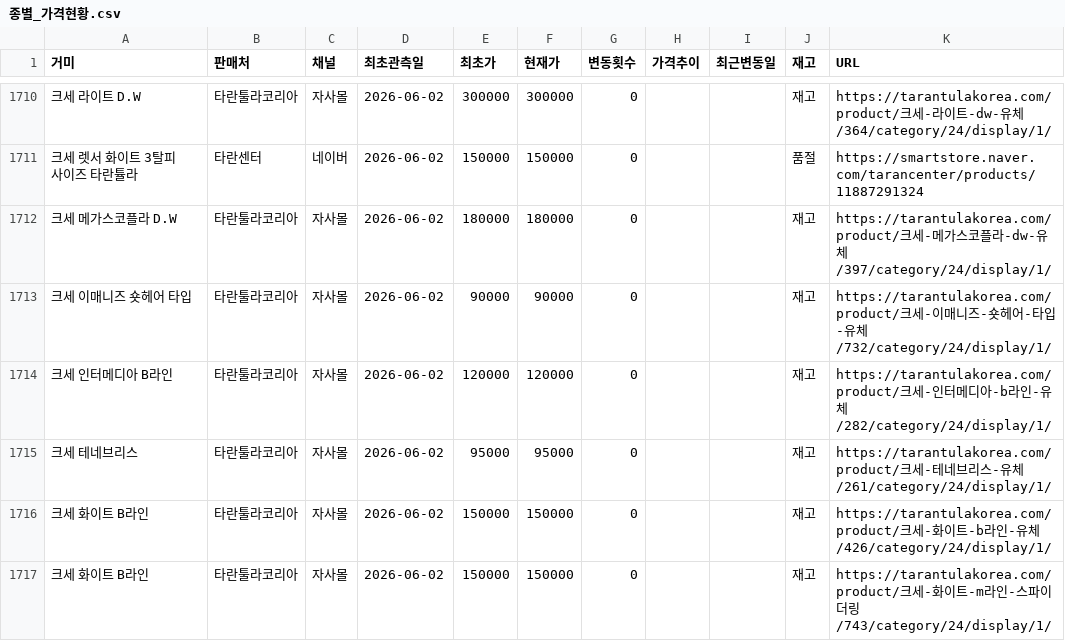
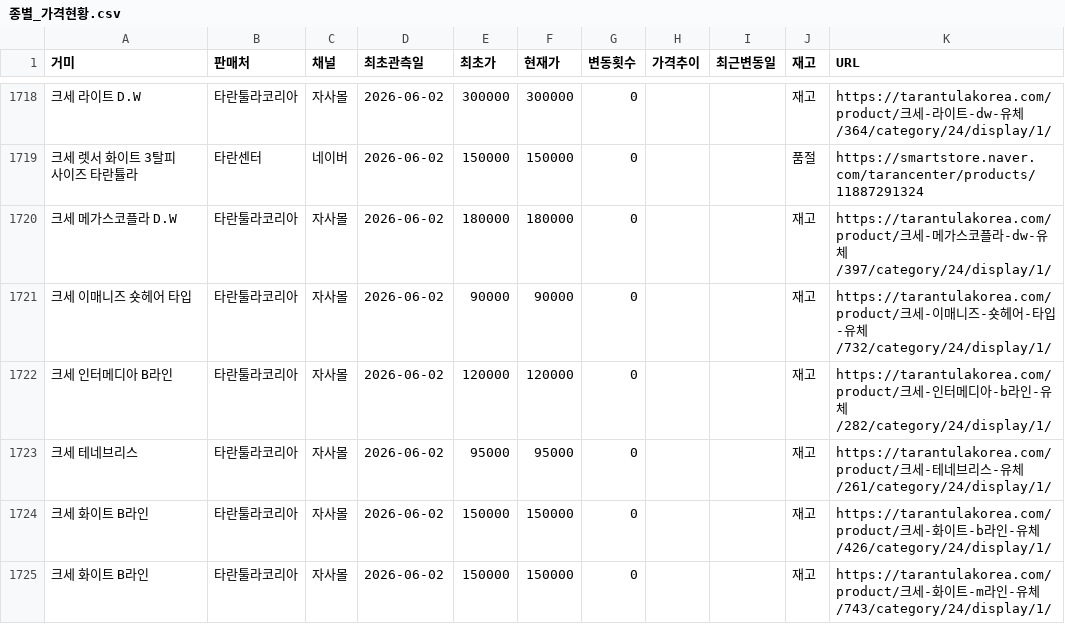
Before and after one commit to janghongku/tarantula-prices, a CSV file: outputs/종별_가격현황.csv, drawn as a sheet; only a part is shown, gaps mark what is left out; the diff covers the shown part only.

```diff
--- a/outputs/종별_가격현황.csv
+++ b/outputs/종별_가격현황.csv
@@ -1716,2 +1724,2 @@
 크세 화이트 B라인,타란툴라코리아,자사몰,2026-06-02,150000,150000,0,,,재고,https://tarantulakorea.com/product/크세-화이트-b라인-유체/426/category/24/display/1/
-크세 화이트 B라인,타란툴라코리아,자사몰,2026-06-02,150000,150000,0,,,재고,https://tarantulakorea.com/product/크세-화이트-m라인-스파이더링/743/category/24/display/1/
+크세 화이트 B라인,타란툴라코리아,자사몰,2026-06-02,150000,150000,0,,,재고,https://tarantulakorea.com/product/크세-화이트-m라인-유체/743/category/24/display/1/
```
Also changed, not shown: 9 added rows and 7 edited cells elsewhere in this file, 3 other files.
